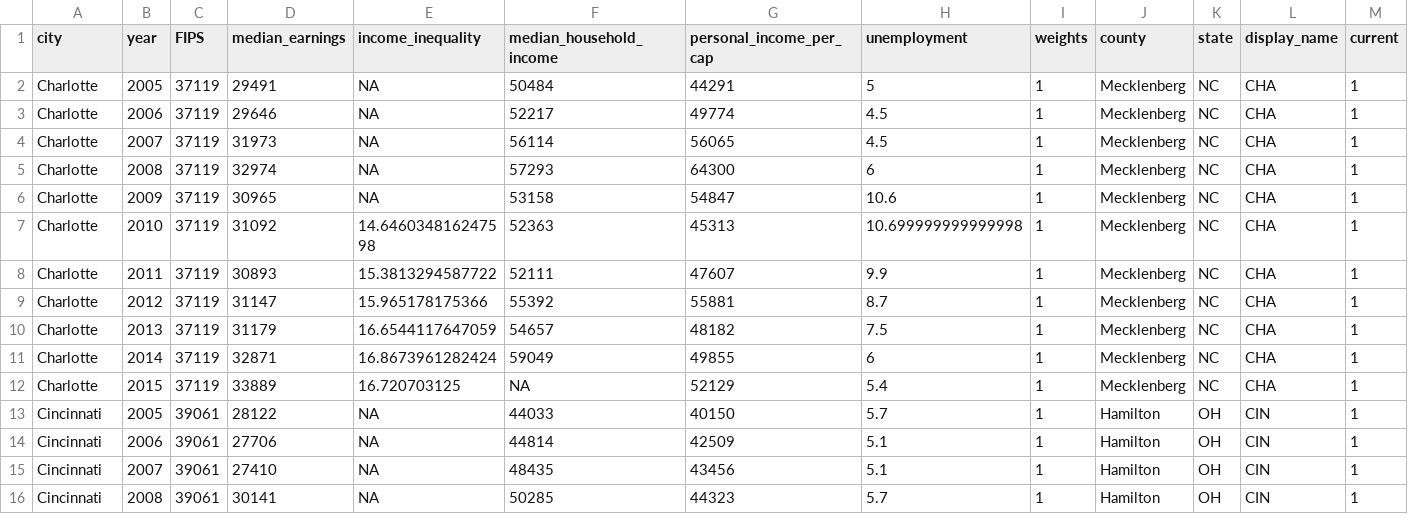
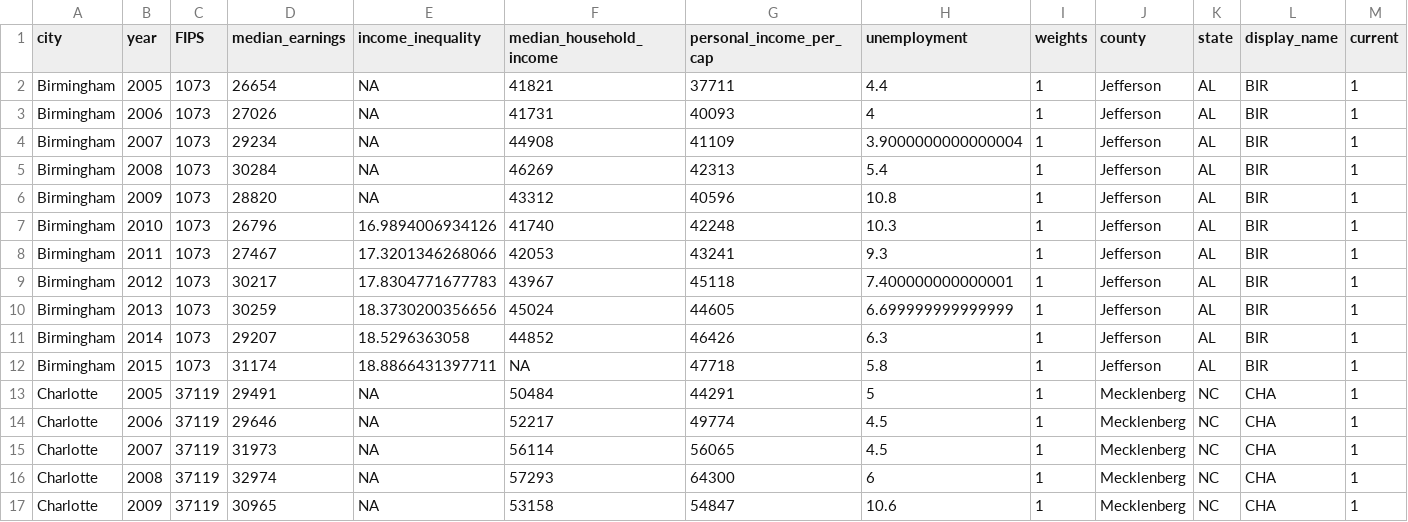
Before and after one commit to natekratzer/glp_website, a CSV file: output data/jobs_data_fips.csv, drawn as a sheet; only a part is shown; the shorter side is filled out with more unchanged rows; rows hold the shown columns only; the diff names each change by its address in the sheet, - before the commit and + after, or states it on an @@ line.

Commit message:
Fixed Birmingham problem in Jobs data

```diff
--- a/output data/jobs_data_fips.csv
+++ b/output data/jobs_data_fips.csv
+row 2: Birmingham | 2005 | 1073 | 26654 | NA | 41821 | 37711 | 4.4 | 1 | Jefferson | AL | BIR | 1
+row 3: Birmingham | 2006 | 1073 | 27026 | NA | 41731 | 40093 | 4 | 1 | Jefferson | AL | BIR | 1
+row 4: Birmingham | 2007 | 1073 | 29234 | NA | 44908 | 41109 | 3.9000000000000004 | 1 | Jefferson | AL | BIR | 1
+row 5: Birmingham | 2008 | 1073 | 30284 | NA | 46269 | 42313 | 5.4 | 1 | Jefferson | AL | BIR | 1
+row 6: Birmingham | 2009 | 1073 | 28820 | NA | 43312 | 40596 | 10.8 | 1 | Jefferson | AL | BIR | 1
+row 7: Birmingham | 2010 | 1073 | 26796 | 16.9894006934126 | 41740 | 42248 | 10.3 | 1 | Jefferson | AL | BIR | 1
+row 8: Birmingham | 2011 | 1073 | 27467 | 17.3201346268066 | 42053 | 43241 | 9.3 | 1 | Jefferson | AL | BIR | 1
+row 9: Birmingham | 2012 | 1073 | 30217 | 17.8304771677783 | 43967 | 45118 | 7.400000000000001 | 1 | Jefferson | AL | BIR | 1
+row 10: Birmingham | 2013 | 1073 | 30259 | 18.3730200356656 | 45024 | 44605 | 6.699999999999999 | 1 | Jefferson | AL | BIR | 1
+row 11: Birmingham | 2014 | 1073 | 29207 | 18.5296363058 | 44852 | 46426 | 6.3 | 1 | Jefferson | AL | BIR | 1
+row 12: Birmingham | 2015 | 1073 | 31174 | 18.8866431397711 | NA | 47718 | 5.8 | 1 | Jefferson | AL | BIR | 1
```
Also changed, not shown: output data/qp_data_fips.csv, 6 other files.
